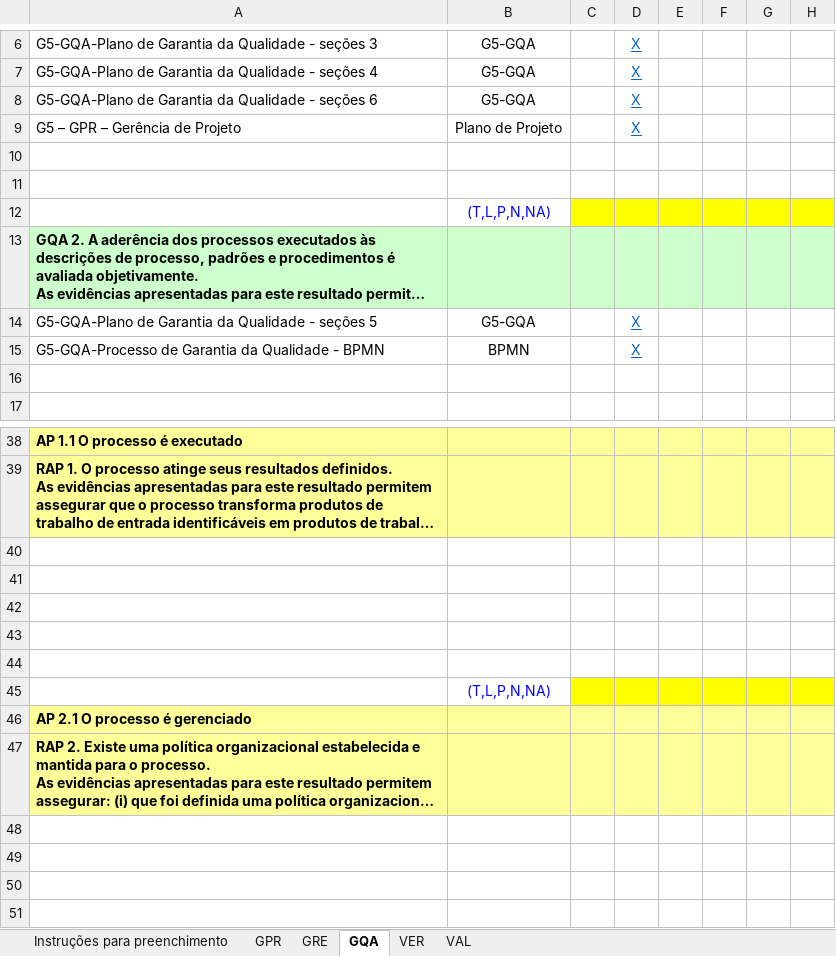
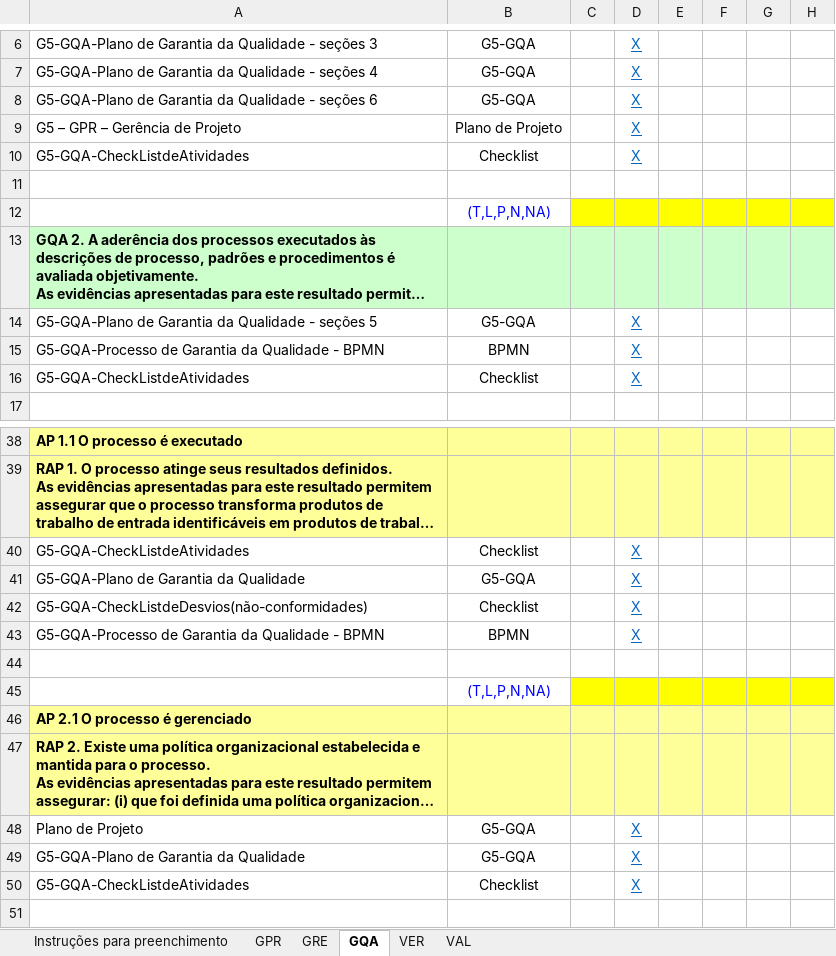
Before and after one commit to mariomjr/QualidadeSoftware2015, an Excel workbook: Documentos/G5-PLA-Planilha de Avaliação QSW-2015-1.xlsx, sheet GQA, drawn as a sheet; only a part is shown, gaps mark what is left out; long unchanged cells end in …; values as stored, in another font and other column widths than the file's, no borders; the diff names each change by its address in the sheet, - before the commit and + after, or states it on an @@ line.

```diff
--- a/Documentos/G5-PLA-Planilha de Avaliação QSW-2015-1.xlsx (sheet GQA)
+++ b/Documentos/G5-PLA-Planilha de Avaliação QSW-2015-1.xlsx (sheet GQA)
-row 10: (empty)
+row 10: G5-GQA-CheckListdeAtividades | Checklist |  | X
-row 16: (empty)
+row 16: G5-GQA-CheckListdeAtividades | Checklist |  | X
-row 40: (empty)
+row 40: G5-GQA-CheckListdeAtividades | Checklist |  | X
-row 41: (empty)
+row 41: G5-GQA-Plano de Garantia da Qualidade | G5-GQA |  | X
-row 42: (empty)
+row 42: G5-GQA-CheckListdeDesvios(não-conformidades) | Checklist |  | X
-row 43: (empty)
+row 43: G5-GQA-Processo de Garantia da Qualidade - BPMN | BPMN |  | X
-row 48: (empty)
+row 48: Plano de Projeto | G5-GQA |  | X
-row 49: (empty)
+row 49: G5-GQA-Plano de Garantia da Qualidade | G5-GQA |  | X
-row 50: (empty)
+row 50: G5-GQA-CheckListdeAtividades | Checklist |  | X
```
Also changed, not shown: 1 other file.
